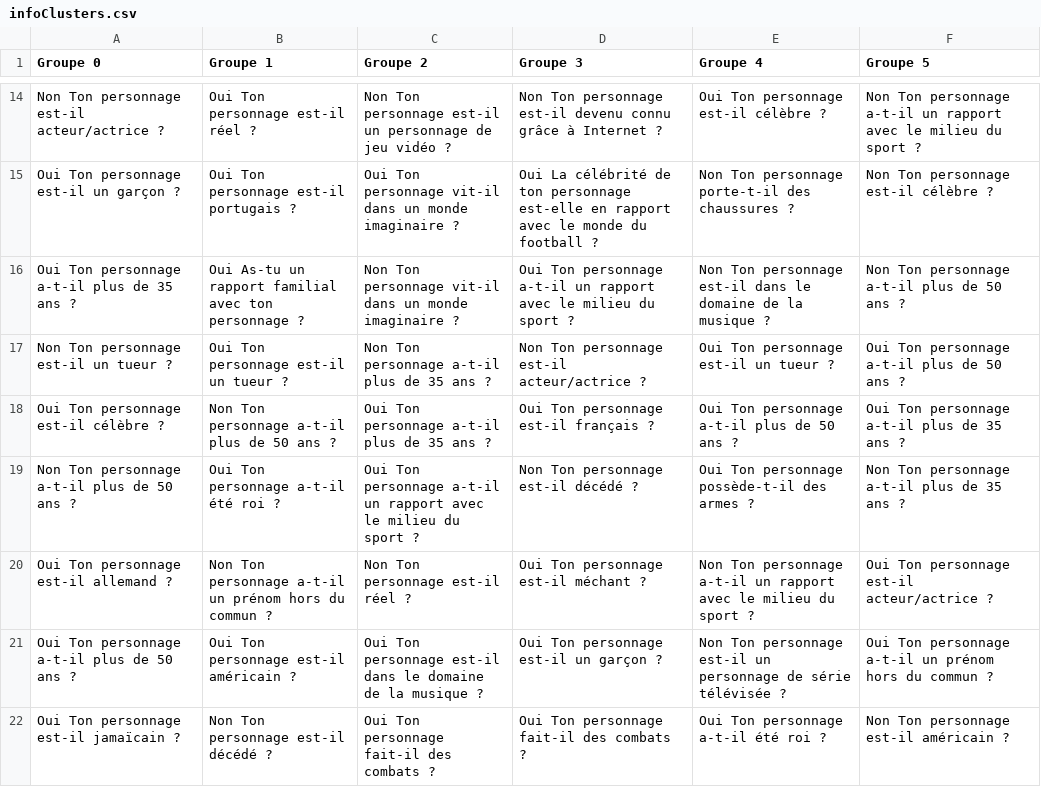
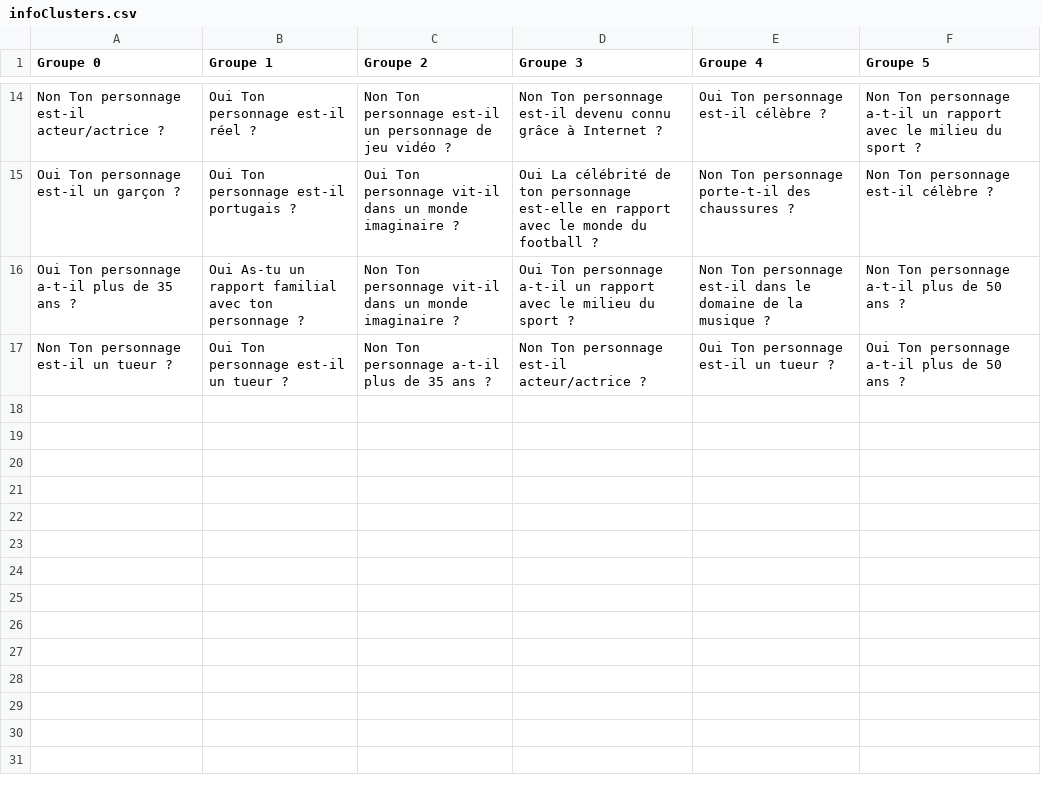
Before and after one commit to Guillaume-Delbarre/Devinsa, a CSV file: Donnees/infoClusters.csv, drawn as a sheet; only a part is shown, gaps mark what is left out; the diff names each change by its address in the sheet, - before the commit and + after, or states it on an @@ line.

```diff
--- a/Donnees/infoClusters.csv
+++ b/Donnees/infoClusters.csv
-row 18: Oui Ton personnage est-il célèbre ? | Non Ton personnage a-t-il plus de 50 ans ? | Oui Ton personnage a-t-il plus de 35 ans ? | Oui Ton personnage est-il français ? | Oui Ton personnage a-t-il plus de 50 ans ? | Oui Ton personnage a-t-il plus de 35 ans ?
-row 19: Non Ton personnage a-t-il plus de 50 ans ? | Oui Ton personnage a-t-il été roi ? | Oui Ton personnage a-t-il un rapport avec le milieu du sport ? | Non Ton personnage est-il décédé ? | Oui Ton personnage possède-t-il des armes ? | Non Ton personnage a-t-il plus de 35 ans ?
-row 20: Oui Ton personnage est-il allemand ? | Non Ton personnage a-t-il un prénom hors du commun ? | Non Ton personnage est-il réel ? | Oui Ton personnage est-il méchant ? | Non Ton personnage a-t-il un rapport avec le milieu du sport ? | Oui Ton personnage est-il acteur/actrice ?
-row 21: Oui Ton personnage a-t-il plus de 50 ans ? | Oui Ton personnage est-il américain ? | Oui Ton personnage est-il dans le domaine de la musique ? | Oui Ton personnage est-il un garçon ? | Non Ton personnage est-il un personnage de série télévisée ? | Oui Ton personnage a-t-il un prénom hors du commun ?
-row 22: Oui Ton personnage est-il jamaïcain ? | Non Ton personnage est-il décédé ? | Oui Ton personnage fait-il des combats ? | Oui Ton personnage fait-il des combats ? | Oui Ton personnage a-t-il été roi ? | Non Ton personnage est-il américain ?
```
Also changed, not shown: 3 other files.
